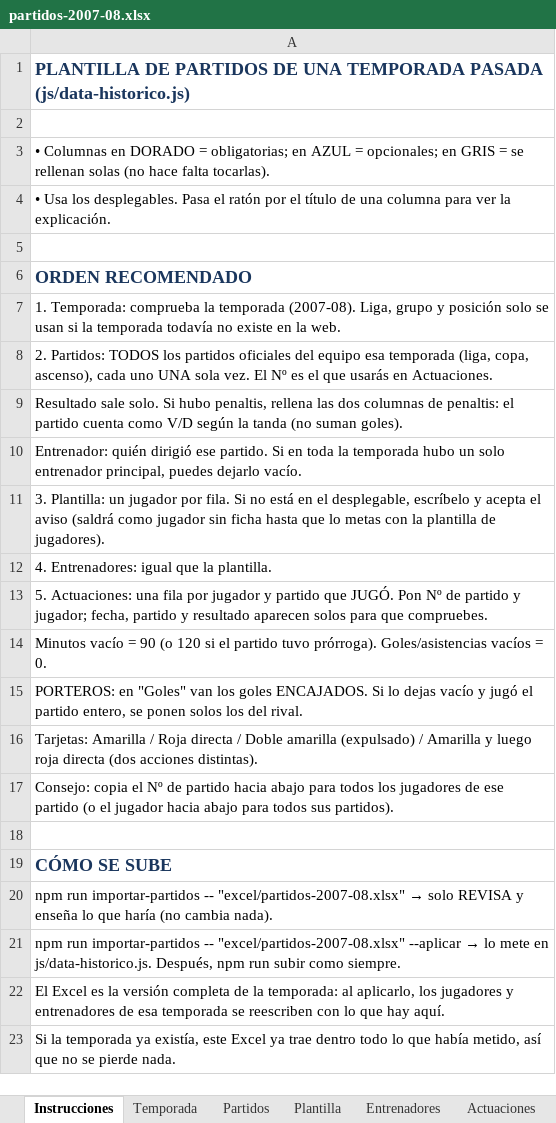
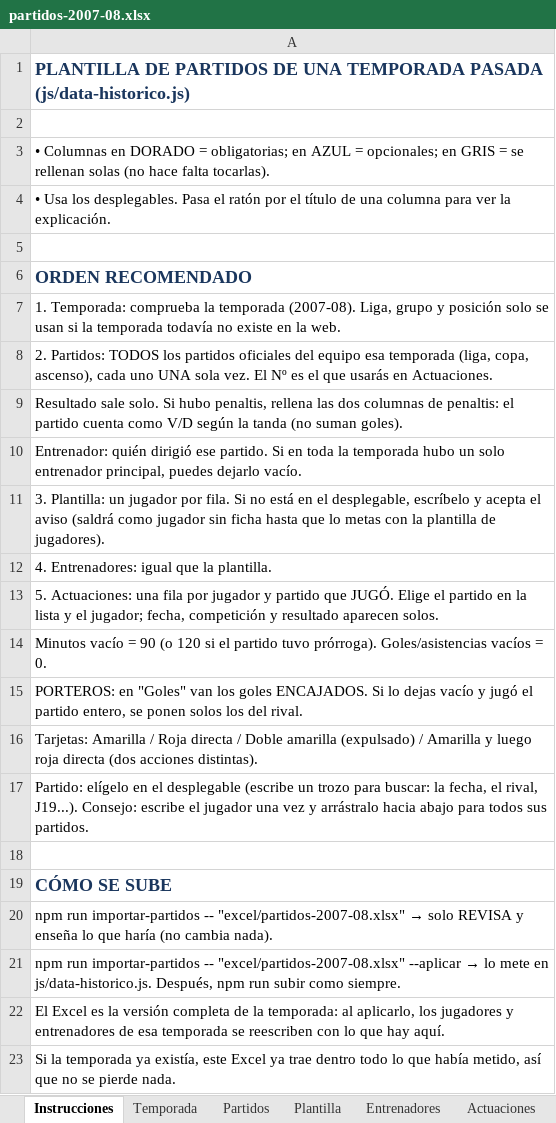
Before and after one commit to taramunde/SangreCarbayona2, an Excel workbook: excel/partidos-2007-08.xlsx, sheet Instrucciones, drawn as a sheet; values as stored, in another font and other column widths than the file's, no borders; the diff names each change by its address in the sheet, - before the commit and + after, or states it on an @@ line.

```diff
--- a/excel/partidos-2007-08.xlsx (sheet Instrucciones)
+++ b/excel/partidos-2007-08.xlsx (sheet Instrucciones)
-A13: …que JUGÓ. Pon Nº de partido y jugador; fecha, partido y resultado aparecen solos para que compruebes.
+A13: …que JUGÓ. Elige el partido en la lista y el jugador; fecha, competición y resultado aparecen solos.
-A17: Consejo: copia el Nº de partido hacia abajo para todos los jugadores de ese partido (o el jugador hacia abajo para todos sus partidos).
+A17: Partido: elígelo en el desplegable (escribe un trozo para buscar: la fecha, el rival, J19...). Consejo: escribe el jugador una vez y arrástralo hacia abajo para todos sus partidos.
```
Also changed, not shown: sheet Actuaciones, sheet Partidos, sheet Plantilla, sheet Entrenadores.
